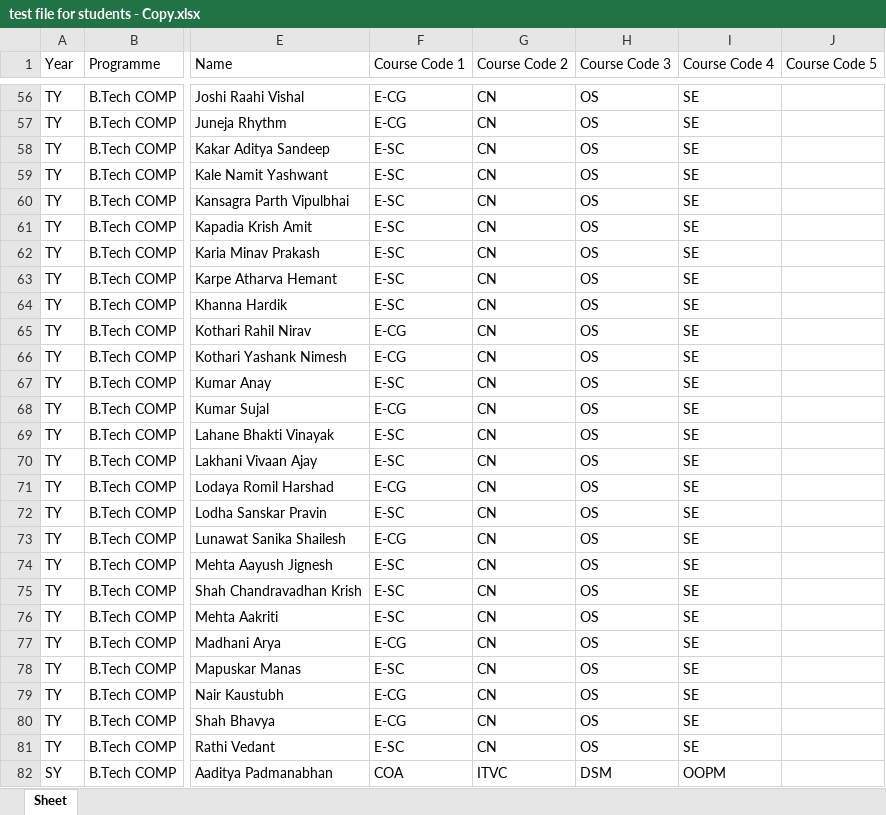
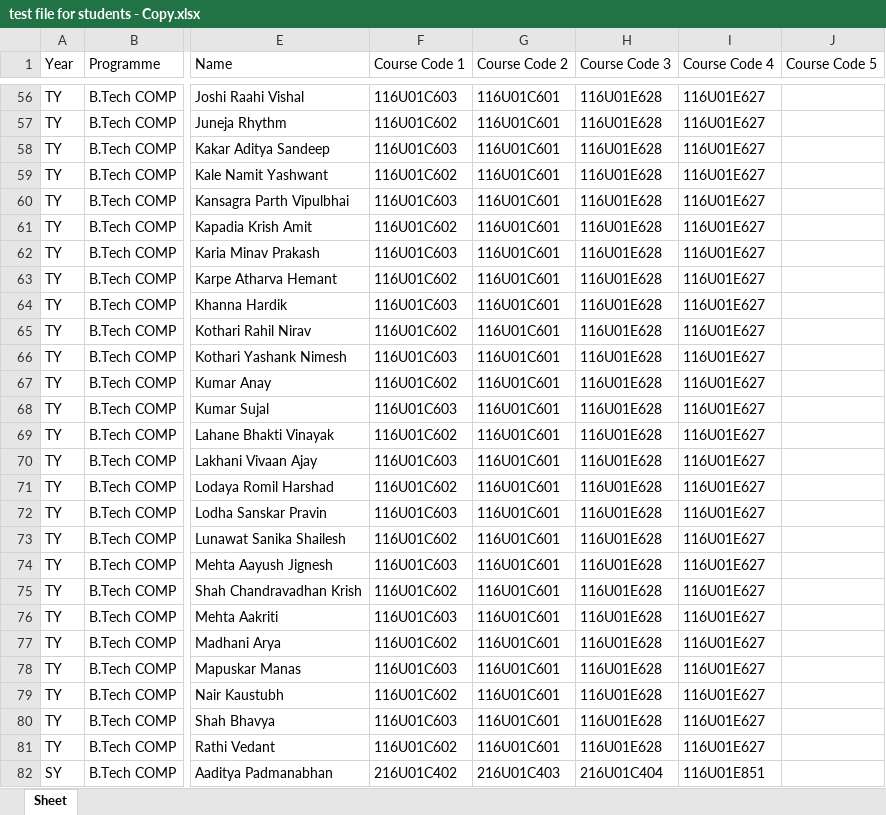
Before and after one commit to RahilKothari9/SWDC-Report-Generator, an Excel workbook: test file for students - Copy.xlsx, sheet Sheet, drawn as a sheet; only a part is shown, gaps mark what is left out; values as stored, in another font and other column widths than the file's, no borders; the diff covers the shown part only; the diff names each change by its address in the sheet, - before the commit and + after, or states it on an @@ line.

```diff
--- a/test file for students - Copy.xlsx (sheet Sheet)
+++ b/test file for students - Copy.xlsx (sheet Sheet)
-F56 (Course Code 1): E-CG
+F56 (Course Code 1): 116U01C603
-G56:G81 (Course Code 2): CN
+G56:G81 (Course Code 2): 116U01C601
-H56:H81 (Course Code 3): OS
+H56:H81 (Course Code 3): 116U01E628
-I56:I81 (Course Code 4): SE
+I56:I81 (Course Code 4): 116U01E627
-F57 (Course Code 1): E-CG
+F57 (Course Code 1): 116U01C602
-F58 (Course Code 1): E-SC
+F58 (Course Code 1): 116U01C603
-F59 (Course Code 1): E-SC
+F59 (Course Code 1): 116U01C602
-F60 (Course Code 1): E-SC
+F60 (Course Code 1): 116U01C603
-F61 (Course Code 1): E-SC
+F61 (Course Code 1): 116U01C602
-F62 (Course Code 1): E-SC
+F62 (Course Code 1): 116U01C603
-F63 (Course Code 1): E-SC
+F63 (Course Code 1): 116U01C602
-F64 (Course Code 1): E-SC
+F64 (Course Code 1): 116U01C603
-F65 (Course Code 1): E-CG
+F65 (Course Code 1): 116U01C602
-F66 (Course Code 1): E-CG
+F66 (Course Code 1): 116U01C603
-F67 (Course Code 1): E-SC
+F67 (Course Code 1): 116U01C602
-F68 (Course Code 1): E-CG
+F68 (Course Code 1): 116U01C603
-F69 (Course Code 1): E-SC
+F69 (Course Code 1): 116U01C602
-F70 (Course Code 1): E-SC
+F70 (Course Code 1): 116U01C603
-F71 (Course Code 1): E-CG
+F71 (Course Code 1): 116U01C602
-F72 (Course Code 1): E-SC
+F72 (Course Code 1): 116U01C603
-F73 (Course Code 1): E-CG
+F73 (Course Code 1): 116U01C602
-F74 (Course Code 1): E-SC
+F74 (Course Code 1): 116U01C603
-F75 (Course Code 1): E-SC
+F75 (Course Code 1): 116U01C602
-F76 (Course Code 1): E-SC
+F76 (Course Code 1): 116U01C603
-F77 (Course Code 1): E-CG
+F77 (Course Code 1): 116U01C602
-F78 (Course Code 1): E-SC
+F78 (Course Code 1): 116U01C603
-F79 (Course Code 1): E-CG
+F79 (Course Code 1): 116U01C602
-F80 (Course Code 1): E-CG
+F80 (Course Code 1): 116U01C603
-F81 (Course Code 1): E-SC
+F81 (Course Code 1): 116U01C602
-F82 (Course Code 1): COA
+F82 (Course Code 1): 216U01C402
-G82 (Course Code 2): ITVC
+G82 (Course Code 2): 216U01C403
-H82 (Course Code 3): DSM
+H82 (Course Code 3): 216U01C404
-I82 (Course Code 4): OOPM
+I82 (Course Code 4): 116U01E851
```
Also changed, not shown: 532 edited cells elsewhere in this sheet, uploads/test file for students - Copy.xlsx, 5 other files.
